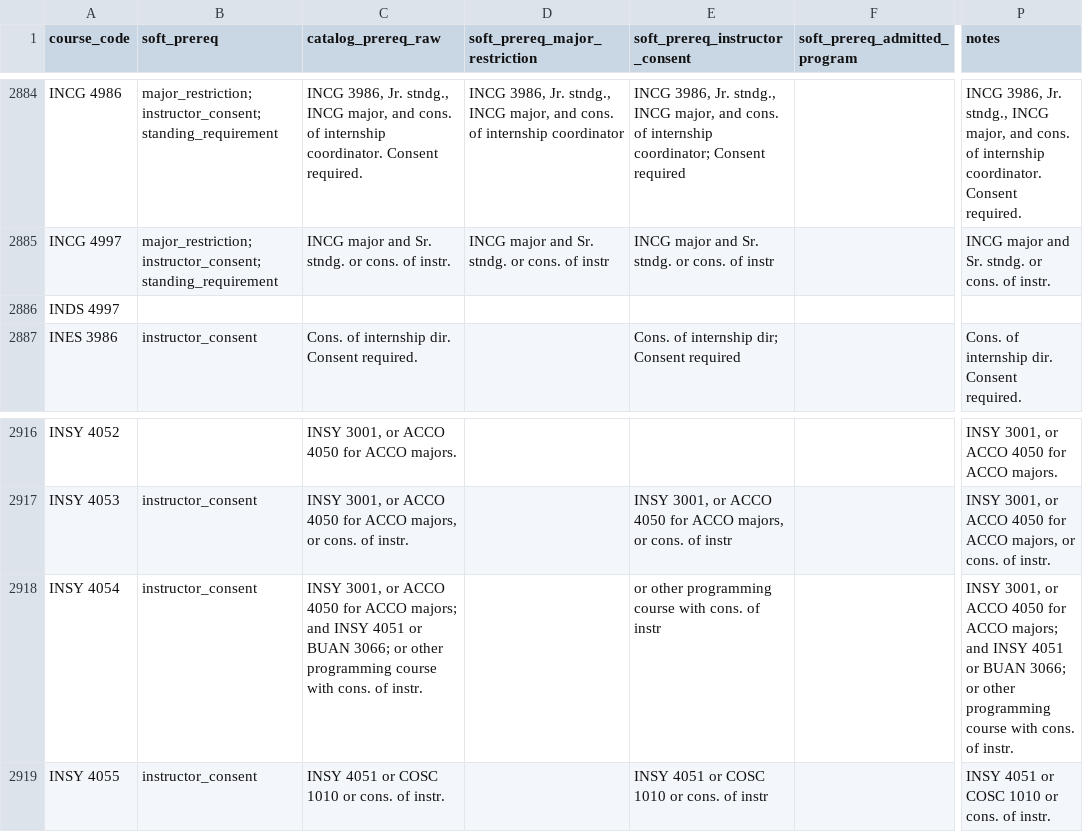
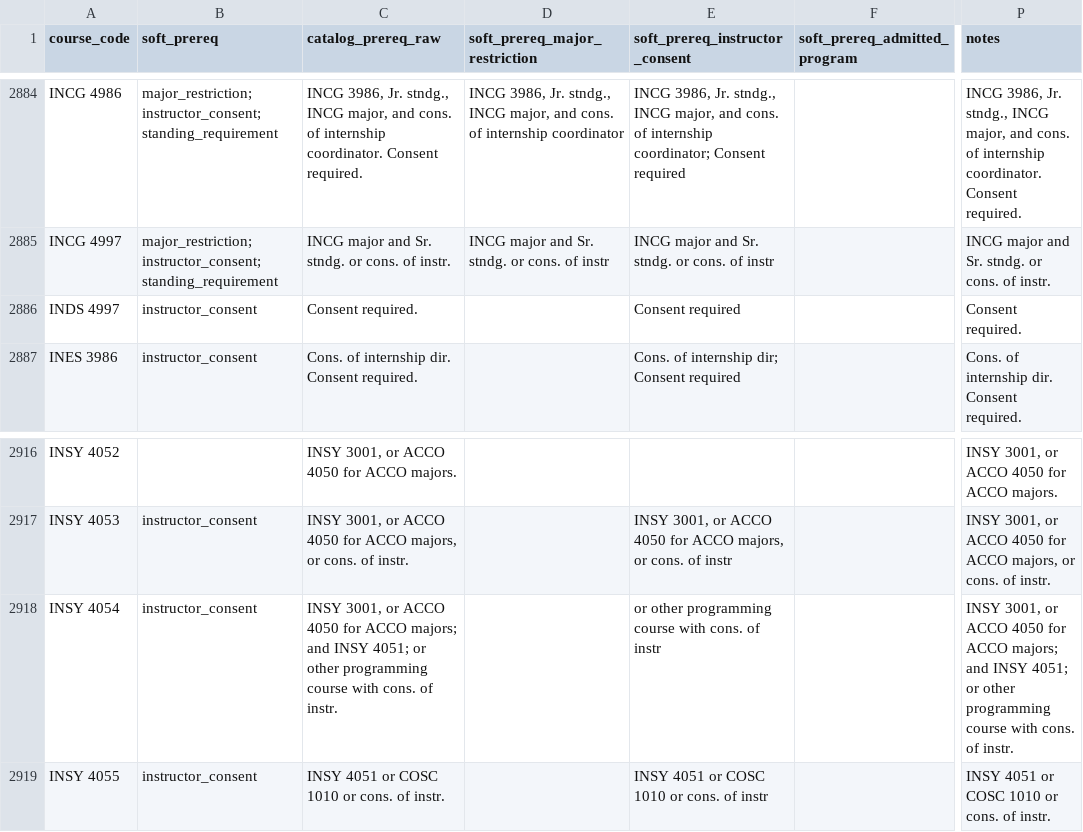
Before and after one commit to markiengo/marqbot, a CSV file: data/course_soft_prereqs.csv, drawn as a sheet; only a part is shown, gaps mark what is left out; the diff names each change by its address in the sheet, - before the commit and + after, or states it on an @@ line.

```diff
--- a/data/course_soft_prereqs.csv
+++ b/data/course_soft_prereqs.csv
-B2886 (soft_prereq): (empty)
+B2886 (soft_prereq): instructor_consent
-C2886 (catalog_prereq_raw): (empty)
+C2886 (catalog_prereq_raw): Consent required.
-E2886 (soft_prereq_instructor_consent): (empty)
+E2886 (soft_prereq_instructor_consent): Consent required
-P2886 (notes): (empty)
+P2886 (notes): Consent required.
-C2918 (catalog_prereq_raw): …and INSY 4051 or BUAN 3066; or other…
+C2918 (catalog_prereq_raw): …and INSY 4051; or other…
-P2918 (notes): …and INSY 4051 or BUAN 3066; or other…
+P2918 (notes): …and INSY 4051; or other…
```
Also changed, not shown: data/child_buckets.csv, data/course_equivalencies.csv, 9 other files.
